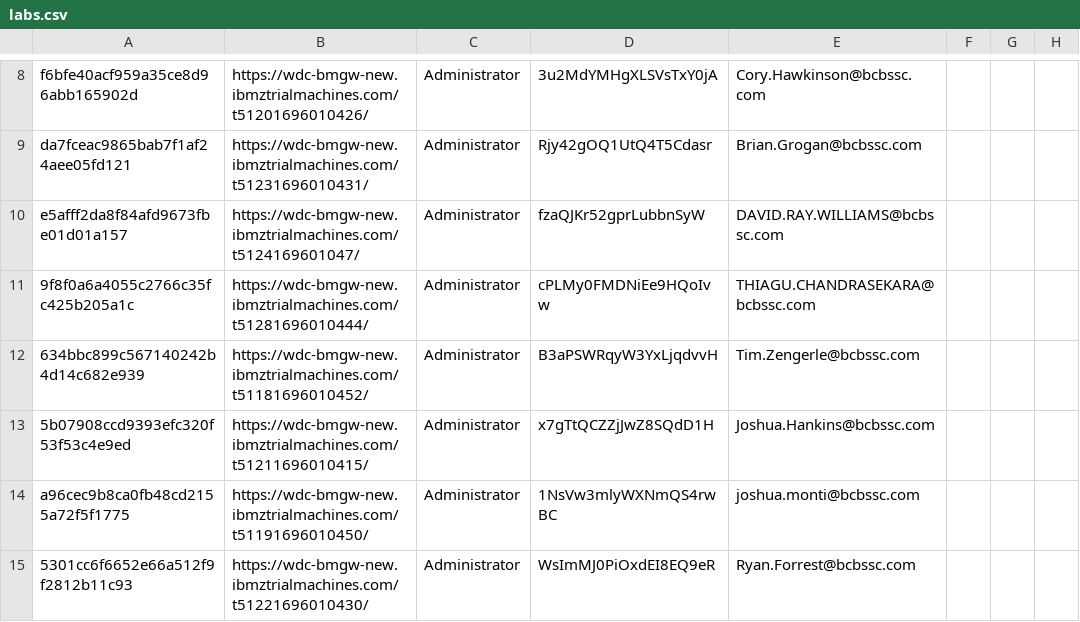
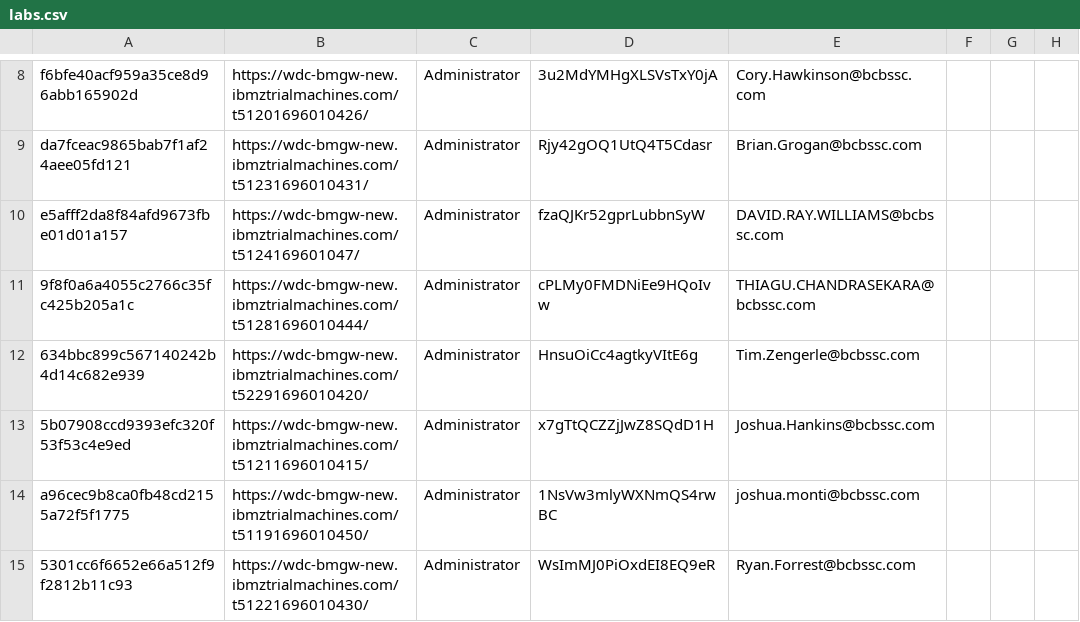
Before and after one commit to emitchj/WSC-CICSzVA-Registration, a CSV file: labs.csv, drawn as a sheet; only a part is shown, gaps mark what is left out.

Commit message:
Add files via upload

```diff
--- a/labs.csv
+++ b/labs.csv
@@ -11,3 +11,3 @@ e5afff2da8f84afd9673fbe01d01a157,https://wdc-bmgw-new.ibmztrialmachines.com/t512
 9f8f0a6a4055c2766c35fc425b205a1c,https://wdc-bmgw-new.ibmztrialmachines.com/t51281696010444/,Administrator,cPLMy0FMDNiEe9HQoIvw,THIAGU.CHANDRASEKARA@bcbssc.com, , ,
-634bbc899c567140242b4d14c682e939,https://wdc-bmgw-new.ibmztrialmachines.com/t51181696010452/,Administrator,B3aPSWRqyW3YxLjqdvvH,Tim.Zengerle@bcbssc.com, , ,
+634bbc899c567140242b4d14c682e939,https://wdc-bmgw-new.ibmztrialmachines.com/t52291696010420/,Administrator,HnsuOiCc4agtkyVItE6g,Tim.Zengerle@bcbssc.com, , ,
 5b07908ccd9393efc320f53f53c4e9ed,https://wdc-bmgw-new.ibmztrialmachines.com/t51211696010415/,Administrator,x7gTtQCZZjJwZ8SQdD1H,Joshua.Hankins@bcbssc.com, , ,
```
